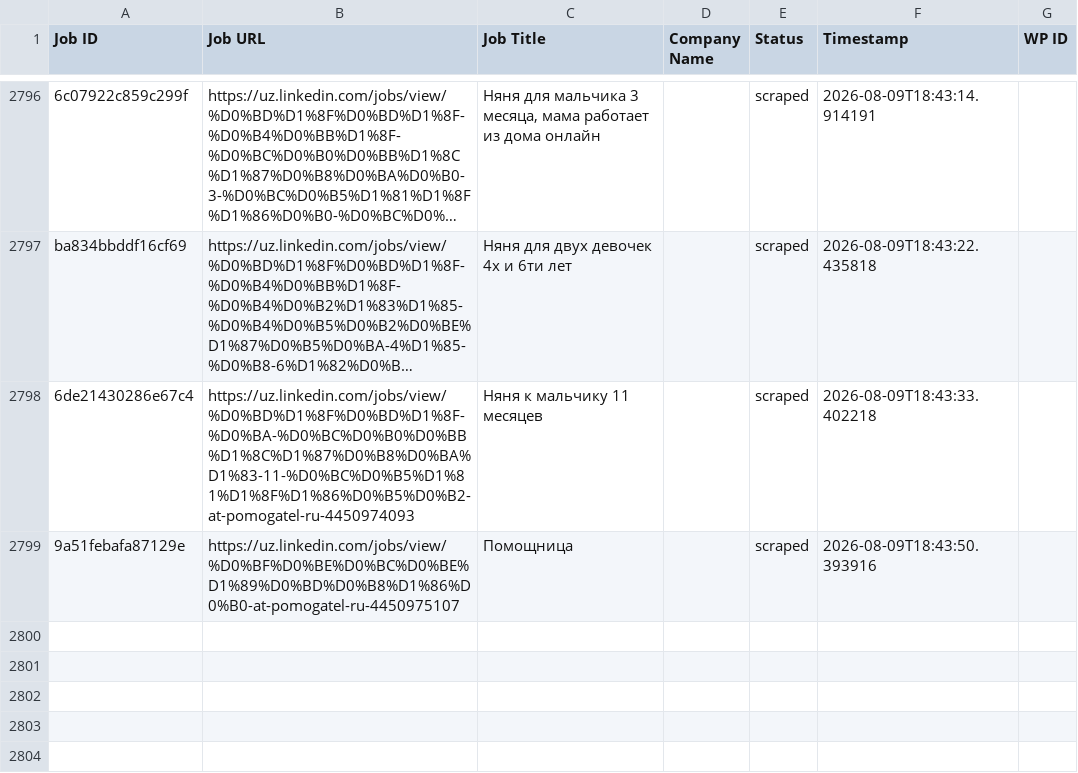
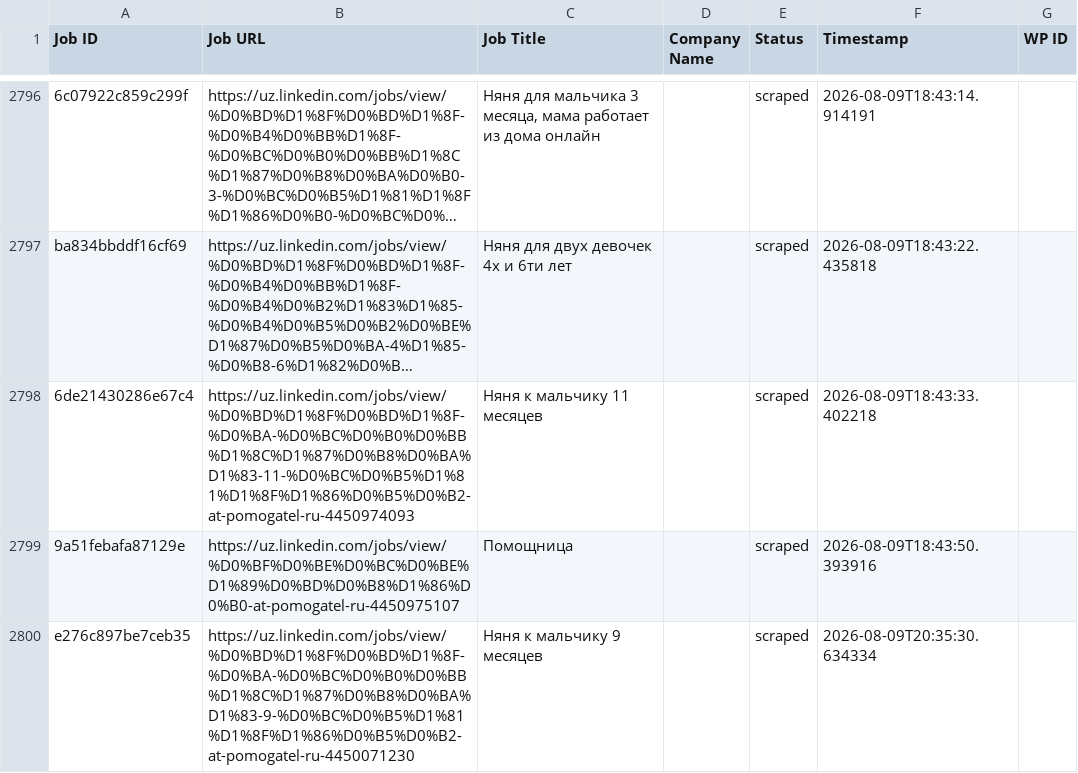
Before and after one commit to innovationinc2000/uz, a CSV file: processed_jobs.csv, drawn as a sheet; only a part is shown, gaps mark what is left out; long unchanged cells end in …; the diff names each change by its address in the sheet, - before the commit and + after, or states it on an @@ line.

```diff
--- a/processed_jobs.csv
+++ b/processed_jobs.csv
+row 2800: e276c897be7ceb35 | https://uz.linkedin.com/jobs/view/%D0%BD%D1%8F%D0%BD%D1%8F-%D0%BA-%D0%BC%D0%B0%D0%BB%D1%8C%D1%87%D0%B8%D0%BA%D1%83-9-%D0%BC%D0%B5%D1%81%D1%8F%D1%86%D0%B5%D0%B2-at-pomogatel-ru-4450071230 | Няня к мальчику 9 месяцев |  | scraped | 2026-08-09T20:35:30.634334
```
